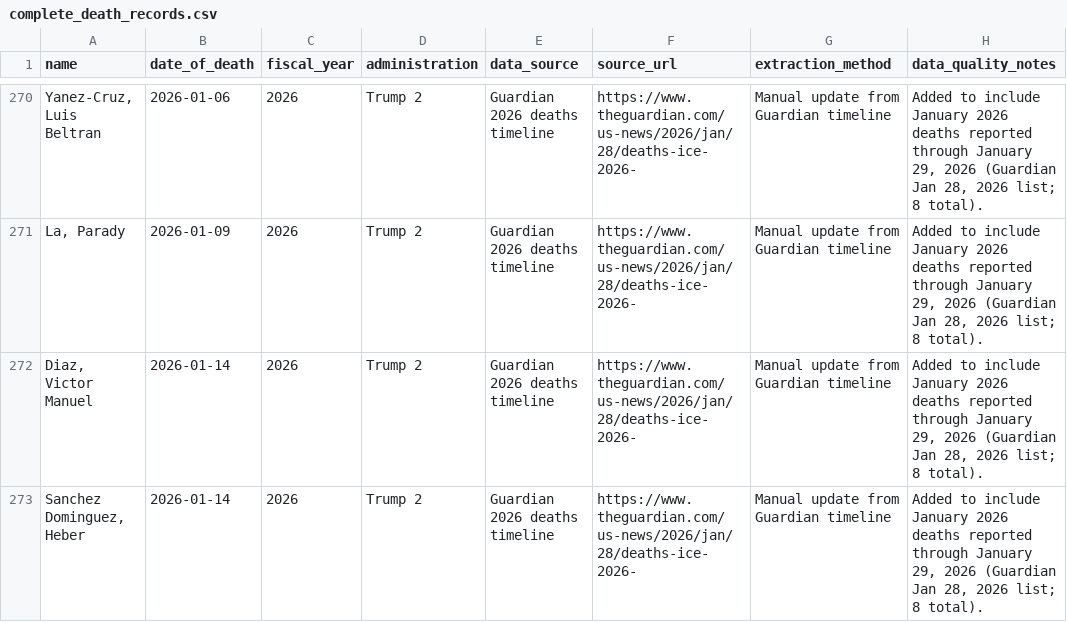
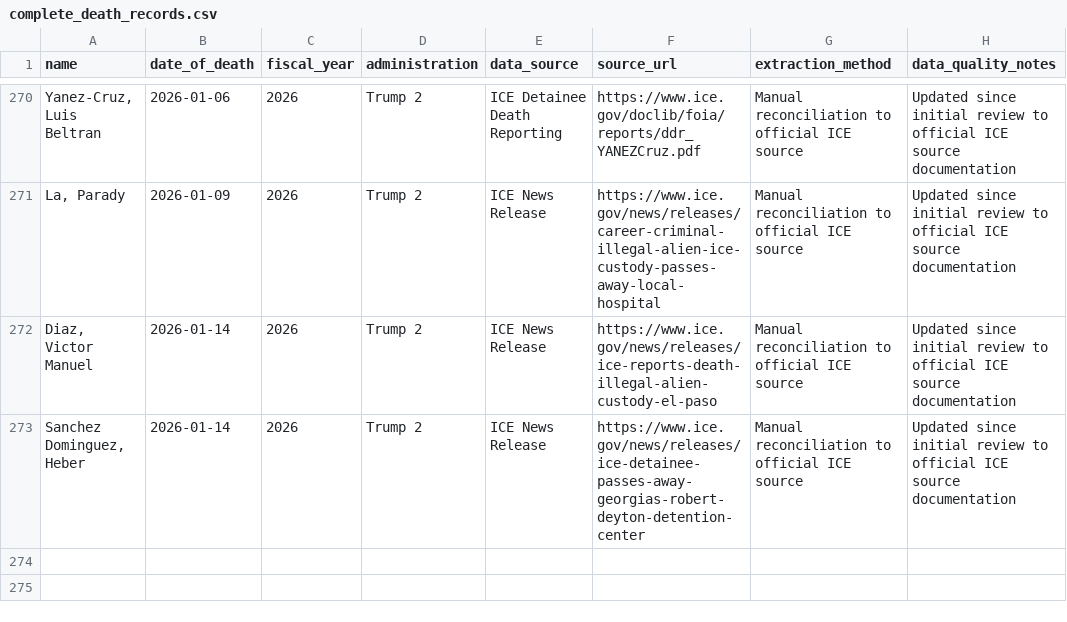
Before and after one commit to sanjaybasu/ice-detention-mortality, a CSV file: data/complete_death_records.csv, drawn as a sheet; only a part is shown, gaps mark what is left out; the diff covers the shown part only; the diff names each change by its address in the sheet, - before the commit and + after, or states it on an @@ line.

```diff
--- a/data/complete_death_records.csv
+++ b/data/complete_death_records.csv
-E270 (data_source): Guardian 2026 deaths timeline
+E270 (data_source): ICE Detainee Death Reporting
-F270 (source_url): https://www.theguardian.com/us-news/2026/jan/28/deaths-ice-2026-
+F270 (source_url): https://www.ice.gov/doclib/foia/reports/ddr_YANEZCruz.pdf
-G270:G273 (extraction_method): Manual update from Guardian timeline
+G270:G273 (extraction_method): Manual reconciliation to official ICE source
-H270:H273 (data_quality_notes): Added to include January 2026 deaths reported through January 29, 2026 (Guardian Jan 28, 2026 list; 8 total).
+H270:H273 (data_quality_notes): Updated since initial review to official ICE source documentation
-E271:E273 (data_source): Guardian 2026 deaths timeline
+E271:E273 (data_source): ICE News Release
-F271 (source_url): https://www.theguardian.com/us-news/2026/jan/28/deaths-ice-2026-
+F271 (source_url): https://www.ice.gov/news/releases/career-criminal-illegal-alien-ice-custody-passes-away-local-hospital
-F272 (source_url): https://www.theguardian.com/us-news/2026/jan/28/deaths-ice-2026-
+F272 (source_url): https://www.ice.gov/news/releases/ice-reports-death-illegal-alien-custody-el-paso
-F273 (source_url): https://www.theguardian.com/us-news/2026/jan/28/deaths-ice-2026-
+F273 (source_url): https://www.ice.gov/news/releases/ice-detainee-passes-away-georgias-robert-deyton-detention-center
```
Also changed, not shown: 76 edited cells elsewhere in this file, data/all_272_deaths_detailed.csv.
